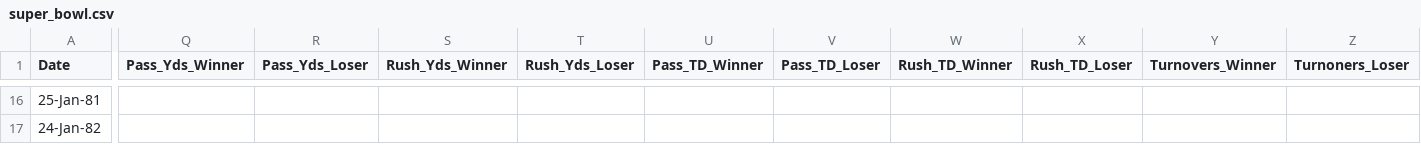
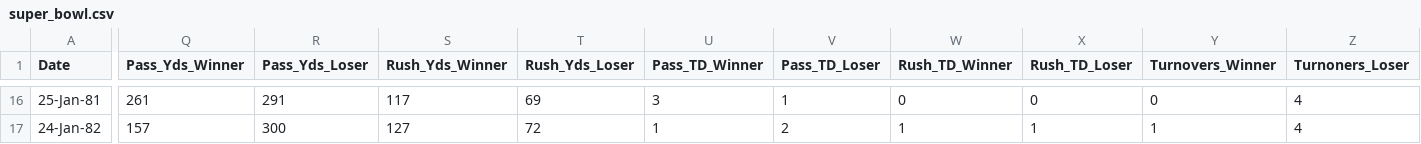
Before and after one commit to rbhakta9121/SP_2022-final-rough, a CSV file: super_bowl.csv, drawn as a sheet; only a part is shown, gaps mark what is left out; the diff covers the shown part only; the diff names each change by its address in the sheet, - before the commit and + after, or states it on an @@ line.

```diff
--- a/super_bowl.csv
+++ b/super_bowl.csv
-Q16 (Pass_Yds_Winner): (empty)
+Q16 (Pass_Yds_Winner): 261
-R16 (Pass_Yds_Loser): (empty)
+R16 (Pass_Yds_Loser): 291
-S16 (Rush_Yds_Winner): (empty)
+S16 (Rush_Yds_Winner): 117
-T16 (Rush_Yds_Loser): (empty)
+T16 (Rush_Yds_Loser): 69
-U16 (Pass_TD_Winner): (empty)
+U16 (Pass_TD_Winner): 3
-V16 (Pass_TD_Loser): (empty)
+V16 (Pass_TD_Loser): 1
-W16 (Rush_TD_Winner): (empty)
+W16 (Rush_TD_Winner): 0
-X16 (Rush_TD_Loser): (empty)
+X16 (Rush_TD_Loser): 0
-Y16 (Turnovers_Winner): (empty)
+Y16 (Turnovers_Winner): 0
-Z16:Z17 (Turnoners_Loser): (empty)
+Z16:Z17 (Turnoners_Loser): 4
-Q17 (Pass_Yds_Winner): (empty)
+Q17 (Pass_Yds_Winner): 157
-R17 (Pass_Yds_Loser): (empty)
+R17 (Pass_Yds_Loser): 300
-S17 (Rush_Yds_Winner): (empty)
+S17 (Rush_Yds_Winner): 127
-T17 (Rush_Yds_Loser): (empty)
+T17 (Rush_Yds_Loser): 72
-U17 (Pass_TD_Winner): (empty)
+U17 (Pass_TD_Winner): 1
-V17 (Pass_TD_Loser): (empty)
+V17 (Pass_TD_Loser): 2
-W17 (Rush_TD_Winner): (empty)
+W17 (Rush_TD_Winner): 1
-X17 (Rush_TD_Loser): (empty)
+X17 (Rush_TD_Loser): 1
-Y17 (Turnovers_Winner): (empty)
+Y17 (Turnovers_Winner): 1
```
Also changed, not shown: 92 edited cells elsewhere in this file.
